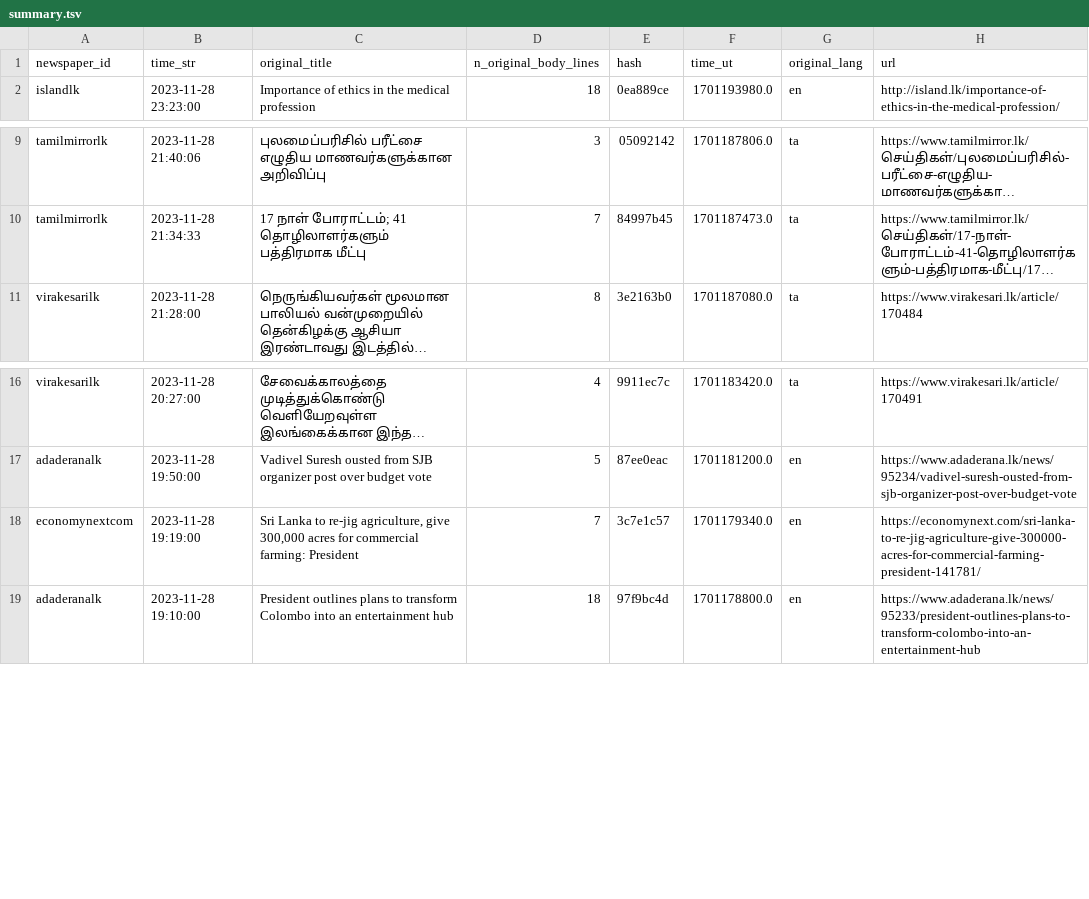
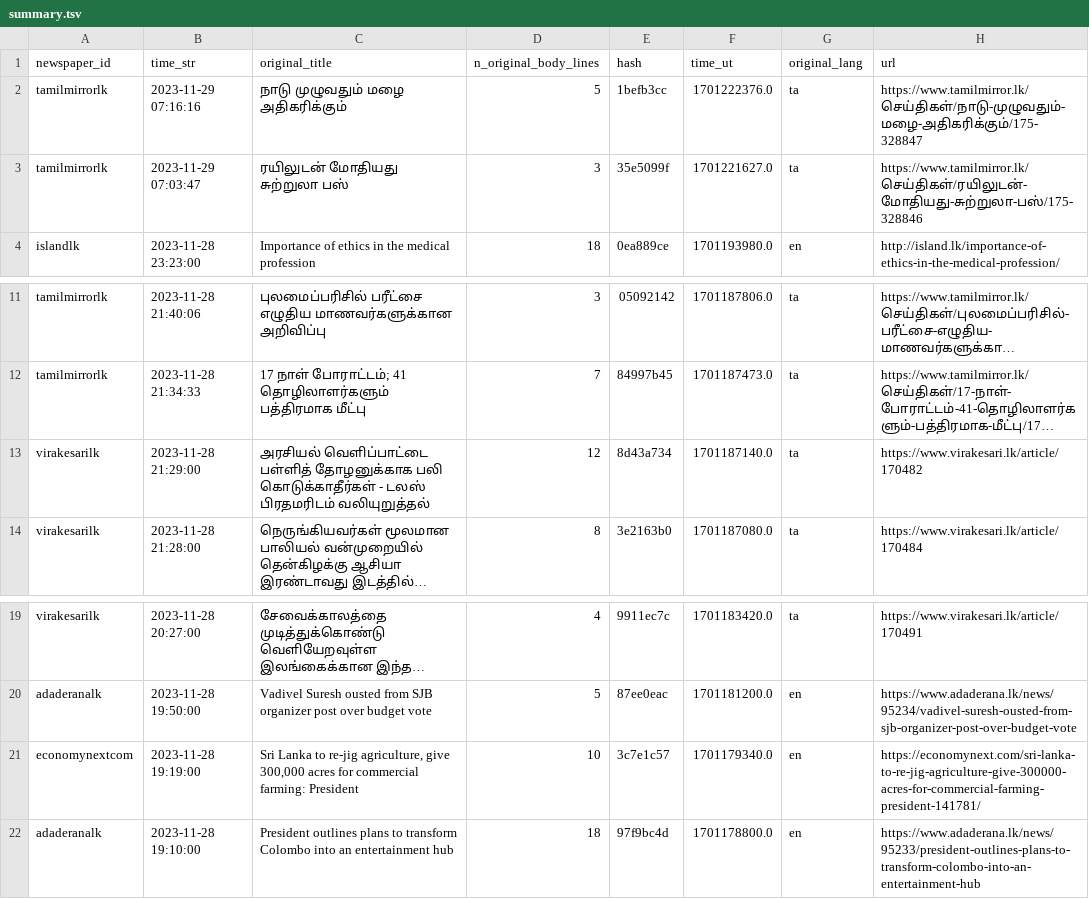
Before and after one commit to nuuuwan/news_lk3_data, a TSV file: reports/summary.tsv, drawn as a sheet; only a part is shown, gaps mark what is left out; long unchanged cells end in …; addresses are those after the commit; the diff names each change by its address in the sheet, - before the commit and + after, or states it on an @@ line.

Commit message:
Uploaded reports

```diff
--- a/reports/summary.tsv
+++ b/reports/summary.tsv
+row 2: tamilmirrorlk | 2023-11-29 07:16:16 | நாடு முழுவதும் மழை அதிகரிக்கும் | 5 | 1befb3cc | 1701222376.0 | ta | https://www.tamilmirror.lk/செய்திகள்/நாடு-முழுவதும்-மழை-அதிகரிக்கும்/175-328847
+row 3: tamilmirrorlk | 2023-11-29 07:03:47 | ரயிலுடன் மோதியது சுற்றுலா பஸ் | 3 | 35e5099f | 1701221627.0 | ta | https://www.tamilmirror.lk/செய்திகள்/ரயிலுடன்-மோதியது-சுற்றுலா-பஸ்/175-328846
+row 13: virakesarilk | 2023-11-28 21:29:00 | அரசியல் வெளிப்பாட்டை பள்ளித் தோழனுக்காக பலி கொடுக்காதீர்கள் - டலஸ் பிரதமரிடம் வலியுறுத்தல் | 12 | 8d43a734 | 1701187140.0 | ta | https://www.virakesari.lk/article/170482
-D21 (n_original_body_lines): 7
+D21 (n_original_body_lines): 10
```
Also changed, not shown: 1 other file.
